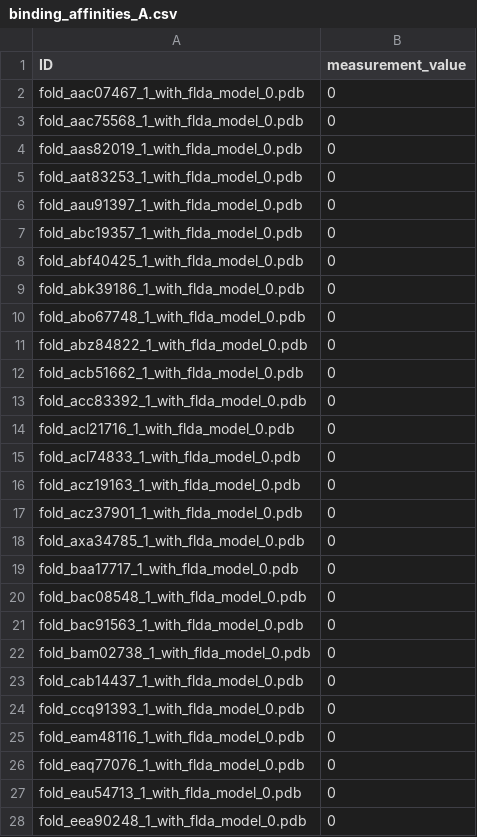
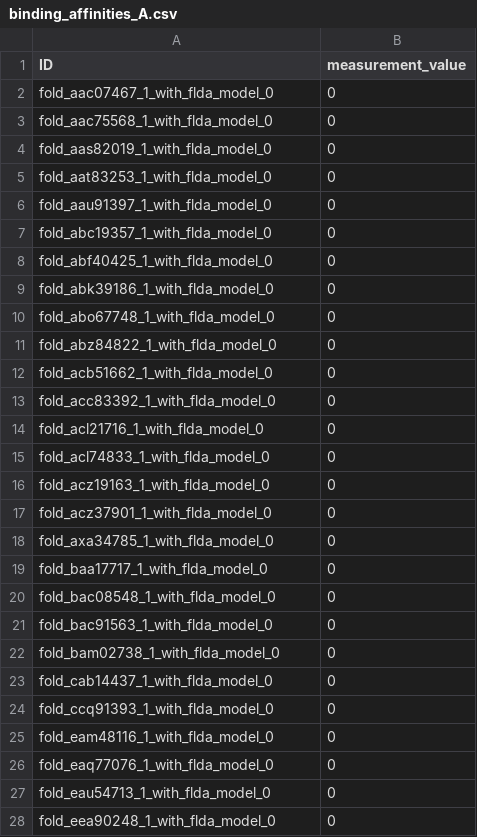
Before and after one commit to tomavuc/code-github, a CSV file: binding_affinities_A.csv, drawn as a sheet; only a part is shown; the diff covers the shown part only.

```diff
--- a/binding_affinities_A.csv
+++ b/binding_affinities_A.csv
@@ -1,28 +1,28 @@
 ID,measurement_value
-fold_aac07467_1_with_flda_model_0.pdb,0
-fold_aac75568_1_with_flda_model_0.pdb,0
-fold_aas82019_1_with_flda_model_0.pdb,0
-fold_aat83253_1_with_flda_model_0.pdb,0
-fold_aau91397_1_with_flda_model_0.pdb,0
-fold_abc19357_1_with_flda_model_0.pdb,0
-fold_abf40425_1_with_flda_model_0.pdb,0
-fold_abk39186_1_with_flda_model_0.pdb,0
-fold_abo67748_1_with_flda_model_0.pdb,0
-fold_abz84822_1_with_flda_model_0.pdb,0
-fold_acb51662_1_with_flda_model_0.pdb,0
-fold_acc83392_1_with_flda_model_0.pdb,0
-fold_acl21716_1_with_flda_model_0.pdb,0
-fold_acl74833_1_with_flda_model_0.pdb,0
-fold_acz19163_1_with_flda_model_0.pdb,0
-fold_acz37901_1_with_flda_model_0.pdb,0
-fold_axa34785_1_with_flda_model_0.pdb,0
-fold_baa17717_1_with_flda_model_0.pdb,0
-fold_bac08548_1_with_flda_model_0.pdb,0
-fold_bac91563_1_with_flda_model_0.pdb,0
-fold_bam02738_1_with_flda_model_0.pdb,0
-fold_cab14437_1_with_flda_model_0.pdb,0
-fold_ccq91393_1_with_flda_model_0.pdb,0
-fold_eam48116_1_with_flda_model_0.pdb,0
-fold_eaq77076_1_with_flda_model_0.pdb,0
-fold_eau54713_1_with_flda_model_0.pdb,0
-fold_eea90248_1_with_flda_model_0.pdb,0
+fold_aac07467_1_with_flda_model_0,0
+fold_aac75568_1_with_flda_model_0,0
+fold_aas82019_1_with_flda_model_0,0
+fold_aat83253_1_with_flda_model_0,0
+fold_aau91397_1_with_flda_model_0,0
+fold_abc19357_1_with_flda_model_0,0
+fold_abf40425_1_with_flda_model_0,0
+fold_abk39186_1_with_flda_model_0,0
+fold_abo67748_1_with_flda_model_0,0
+fold_abz84822_1_with_flda_model_0,0
+fold_acb51662_1_with_flda_model_0,0
+fold_acc83392_1_with_flda_model_0,0
+fold_acl21716_1_with_flda_model_0,0
+fold_acl74833_1_with_flda_model_0,0
+fold_acz19163_1_with_flda_model_0,0
+fold_acz37901_1_with_flda_model_0,0
+fold_axa34785_1_with_flda_model_0,0
+fold_baa17717_1_with_flda_model_0,0
+fold_bac08548_1_with_flda_model_0,0
+fold_bac91563_1_with_flda_model_0,0
+fold_bam02738_1_with_flda_model_0,0
+fold_cab14437_1_with_flda_model_0,0
+fold_ccq91393_1_with_flda_model_0,0
+fold_eam48116_1_with_flda_model_0,0
+fold_eaq77076_1_with_flda_model_0,0
+fold_eau54713_1_with_flda_model_0,0
+fold_eea90248_1_with_flda_model_0,0
```
Also changed, not shown: 13 edited cells elsewhere in this file, 10 other files.
